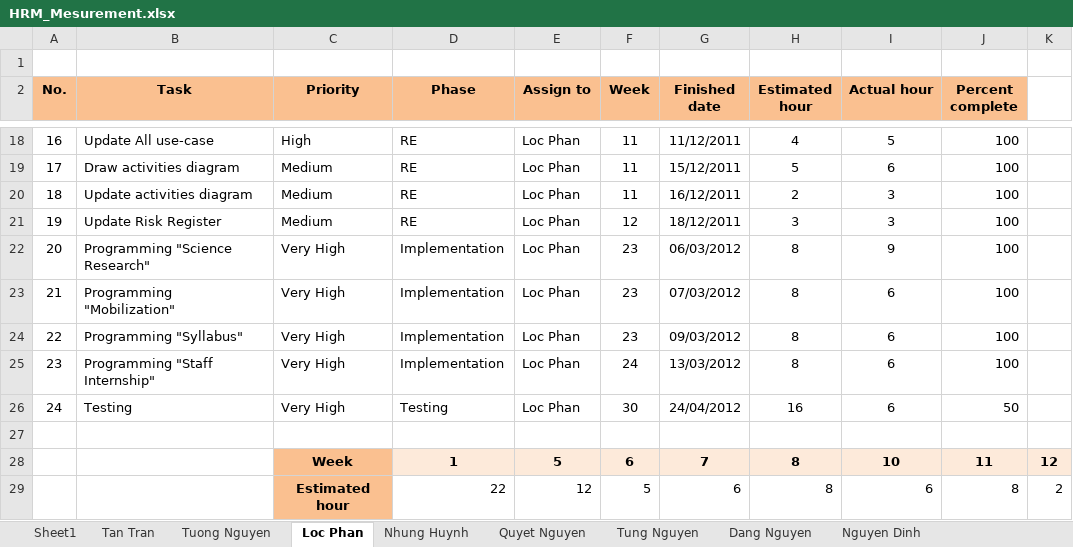
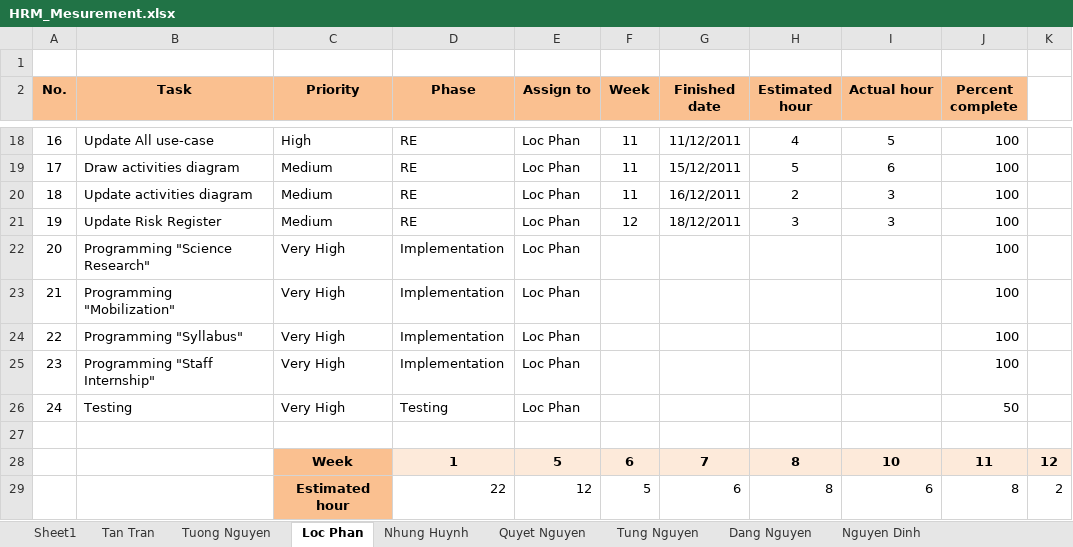
Before and after one commit to hieu292/hrm-k14vlu, an Excel workbook: Project Plan/HRM_Mesurement.xlsx, sheet Loc Phan, drawn as a sheet; only a part is shown, gaps mark what is left out; values as stored, in another font and other column widths than the file's, no borders; charts and pictures and conditional formats not drawn; the diff names each change by its address in the sheet, - before the commit and + after, or states it on an @@ line.

```diff
--- a/Project Plan/HRM_Mesurement.xlsx (sheet Loc Phan)
+++ b/Project Plan/HRM_Mesurement.xlsx (sheet Loc Phan)
-F22:F24 (Week): 23
+F22:F24 (Week): (empty)
-G22 (Finished date): 06/03/2012
+G22 (Finished date): (empty)
-H22:H25 (Estimated hour): 8
+H22:H25 (Estimated hour): (empty)
-I22 (Actual hour): 9
+I22 (Actual hour): (empty)
-G23 (Finished date): 07/03/2012
+G23 (Finished date): (empty)
-I23:I26 (Actual hour): 6
+I23:I26 (Actual hour): (empty)
-G24 (Finished date): 09/03/2012
+G24 (Finished date): (empty)
-F25 (Week): 24
+F25 (Week): (empty)
-G25 (Finished date): 13/03/2012
+G25 (Finished date): (empty)
-F26 (Week): 30
+F26 (Week): (empty)
-G26 (Finished date): 24/04/2012
+G26 (Finished date): (empty)
-H26 (Estimated hour): 16
+H26 (Estimated hour): (empty)
```
Also changed, not shown: sheet Nguyen Dinh, sheet Quyet Nguyen, charts or pictures.
